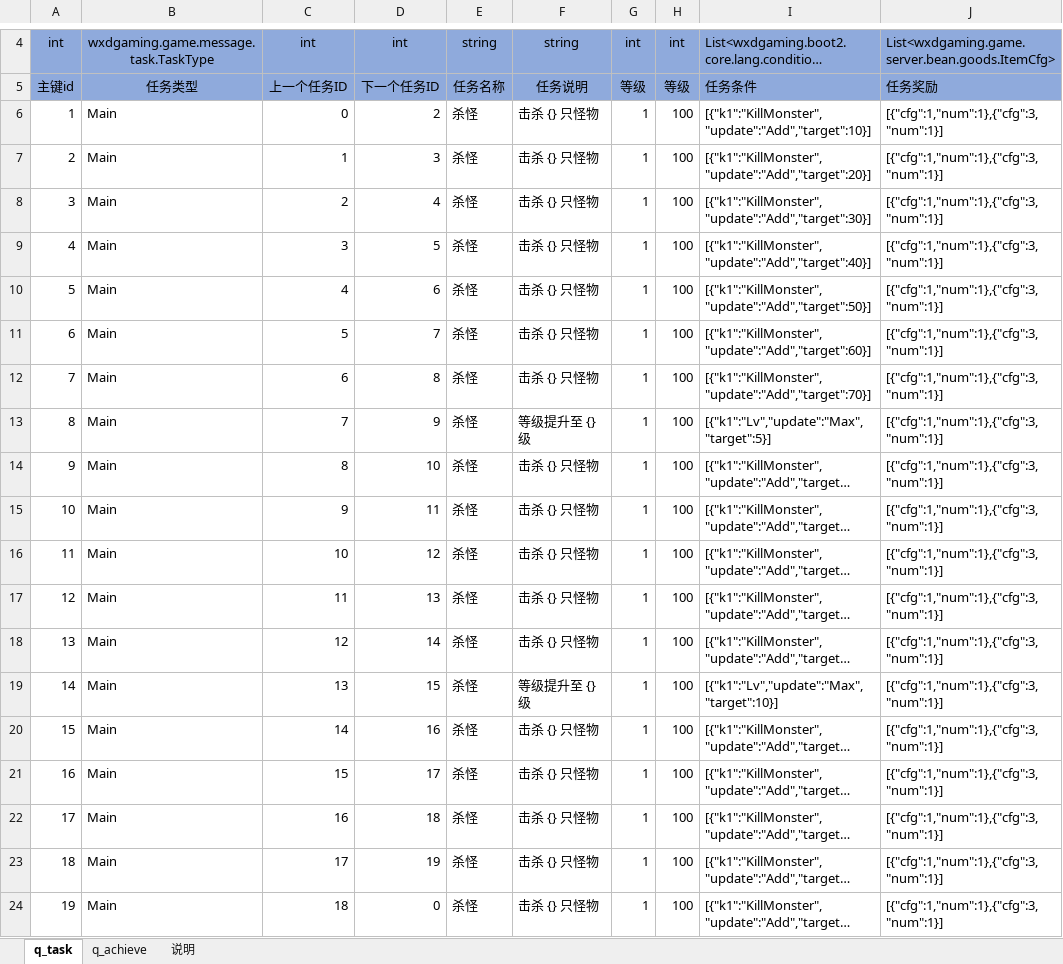
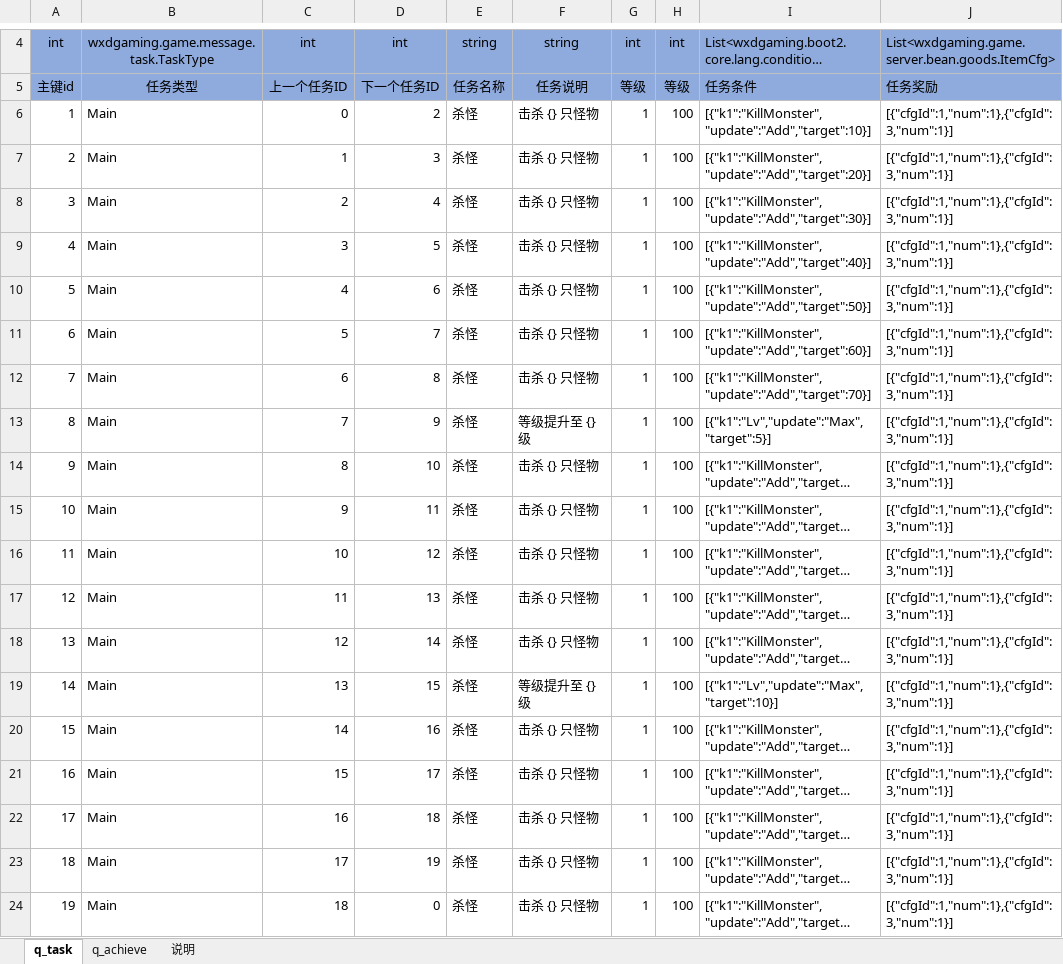
Before and after one commit to wxd-gaming/wxdgaming.boot2, an Excel workbook: wxdgaming.game.server/src/cfg/任务成就.xlsx, sheet q_task, drawn as a sheet; only a part is shown, gaps mark what is left out; long unchanged cells end in …; values as stored, in another font and other column widths than the file's, no borders; conditional formats not drawn; the diff names each change by its address in the sheet, - before the commit and + after, or states it on an @@ line.

```diff
--- a/wxdgaming.game.server/src/cfg/任务成就.xlsx (sheet q_task)
+++ b/wxdgaming.game.server/src/cfg/任务成就.xlsx (sheet q_task)
-J6:J24: [{"cfg":1,"num":1},{"cfg":3,"num":1}]
+J6:J24: [{"cfgId":1,"num":1},{"cfgId":3,"num":1}]
```
Also changed, not shown: 40 other files.
